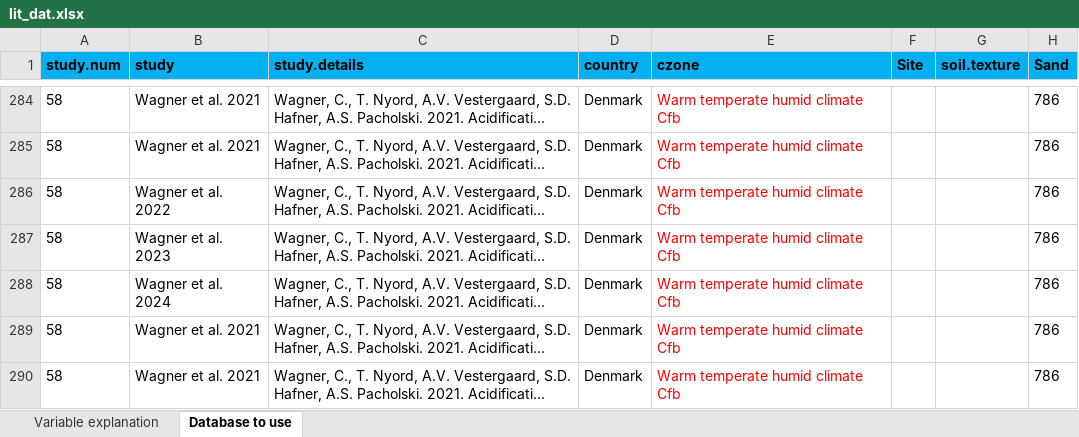
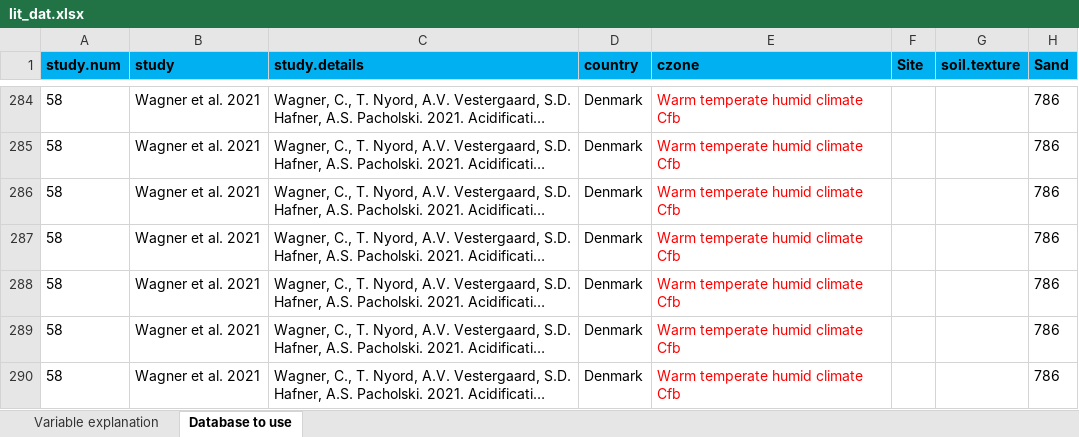
Before and after one commit to AU-BCE-EE/GD-NH3, an Excel workbook: reductions-lit/data/lit_dat.xlsx, sheet Database to use, drawn as a sheet; only a part is shown, gaps mark what is left out; long unchanged cells end in …; values as stored, in another font and other column widths than the file's, no borders; the diff covers the shown part only; the diff names each change by its address in the sheet, - before the commit and + after, or states it on an @@ line.

```diff
--- a/reductions-lit/data/lit_dat.xlsx (sheet Database to use)
+++ b/reductions-lit/data/lit_dat.xlsx (sheet Database to use)
-B286 (study): Wagner et al. 2022
+B286 (study): Wagner et al. 2021
-B287 (study): Wagner et al. 2023
+B287 (study): Wagner et al. 2021
-B288 (study): Wagner et al. 2024
+B288 (study): Wagner et al. 2021
```
Also changed, not shown: 13 edited cells elsewhere in this sheet, reductions-lit/data/acidification_dat_extra.xlsx.
